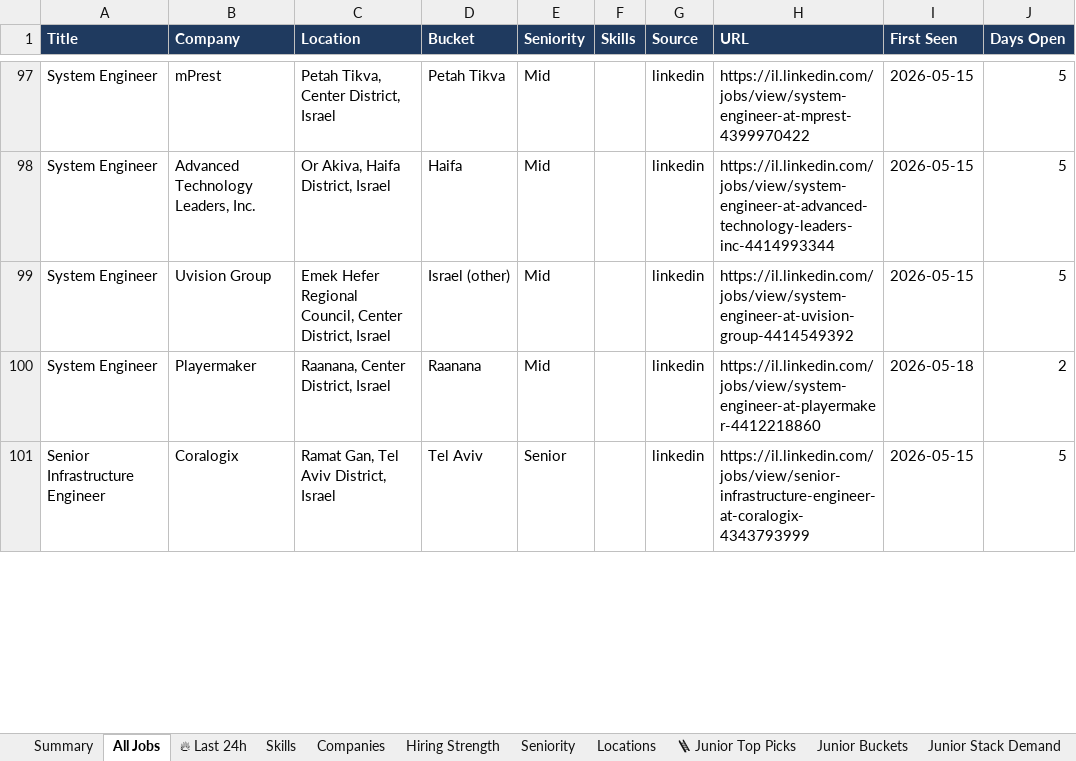
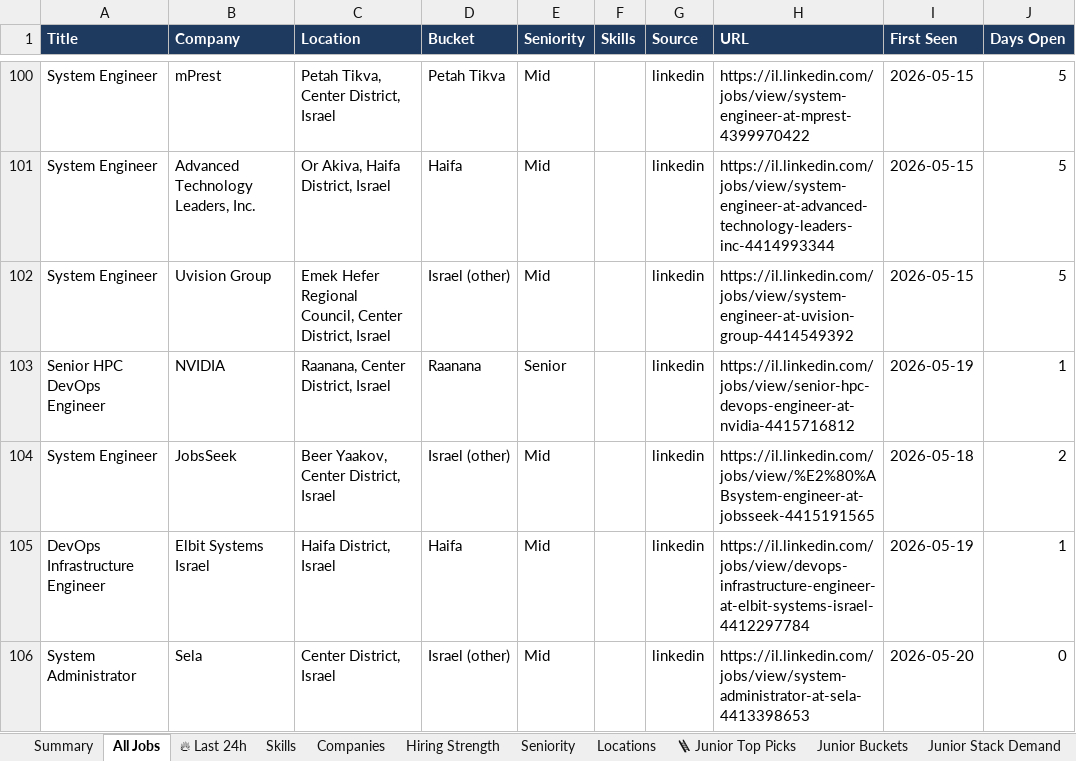
Before and after one commit to OrelBello/devops-market-data, an Excel workbook: reports/devops-jobs-israel-2026-W21.xlsx, sheet All Jobs, drawn as a sheet; only a part is shown, gaps mark what is left out; values as stored, in another font and other column widths than the file's, no borders; addresses are those after the commit; the diff covers the shown part only; the diff names each change by its address in the sheet, - before the commit and + after, or states it on an @@ line.

```diff
--- a/reports/devops-jobs-israel-2026-W21.xlsx (sheet All Jobs)
+++ b/reports/devops-jobs-israel-2026-W21.xlsx (sheet All Jobs)
+row 103: Senior HPC DevOps Engineer | NVIDIA | Raanana, Center District, Israel | Raanana | Senior |  | linkedin | https://il.linkedin.com/jobs/view/senior-hpc-devops-engineer-at-nvidia-4415716812 | 2026-05-19 | 1
-B104 (Company): Playermaker
+B104 (Company): JobsSeek
-C104 (Location): Raanana, Center District, Israel
+C104 (Location): Beer Yaakov, Center District, Israel
-D104 (Bucket): Raanana
+D104 (Bucket): Israel (other)
-H104 (URL): https://il.linkedin.com/jobs/view/system-engineer-at-playermaker-4412218860
+H104 (URL): https://il.linkedin.com/jobs/view/%E2%80%ABsystem-engineer-at-jobsseek-4415191565
@@ row 101 moved to row 116: Senior Infrastructure Engineer @@
+row 105: DevOps Infrastructure Engineer | Elbit Systems Israel | Haifa District, Israel | Haifa | Mid |  | linkedin | https://il.linkedin.com/jobs/view/devops-infrastructure-engineer-at-elbit-systems-israel-4412297784 | 2026-05-19 | 1
+row 106: System Administrator | Sela | Center District, Israel | Israel (other) | Mid |  | linkedin | https://il.linkedin.com/jobs/view/system-administrator-at-sela-4413398653 | 2026-05-20 | 0
```
Also changed, not shown: 5 added rows, 6 removed rows, 9 moved rows and 5 edited cells elsewhere in this sheet, sheet 🪜 Junior Top Picks, sheet 🔥 Last 24h, sheet Junior Stack Demand, sheet Diagnostics, sheet Hiring Strength, sheet Summary, 4 more sheets, reports/devops-jobs-israel-latest.xlsx, 10 other files.
